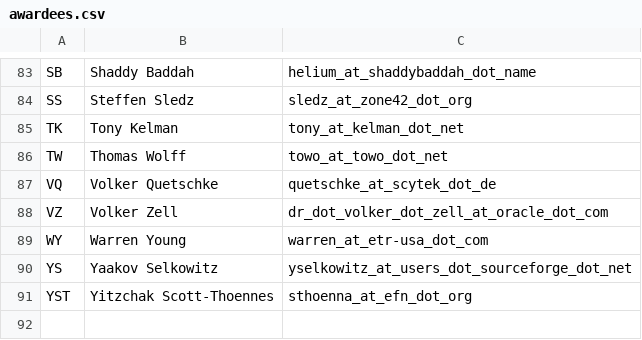
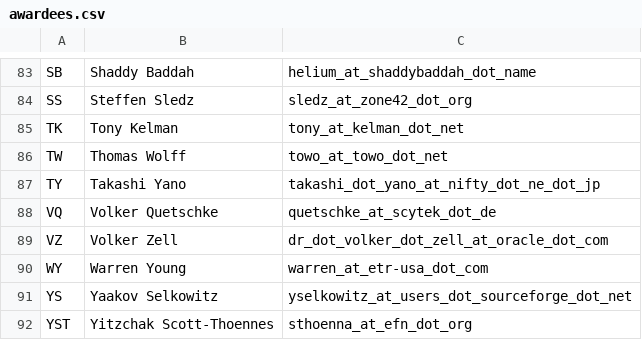
Before and after one commit to jhauga/cygwin-htdocs, a CSV file: goldstars/src/awardees.csv, drawn as a sheet; only a part is shown, gaps mark what is left out; the shorter side is filled out with more unchanged rows; the diff names each change by its address in the sheet, - before the commit and + after, or states it on an @@ line.

```diff
--- a/goldstars/src/awardees.csv
+++ b/goldstars/src/awardees.csv
+row 87: TY | Takashi Yano | takashi_dot_yano_at_nifty_dot_ne_dot_jp
```
Also changed, not shown: goldstars/src/awards.csv, 1 other file.
